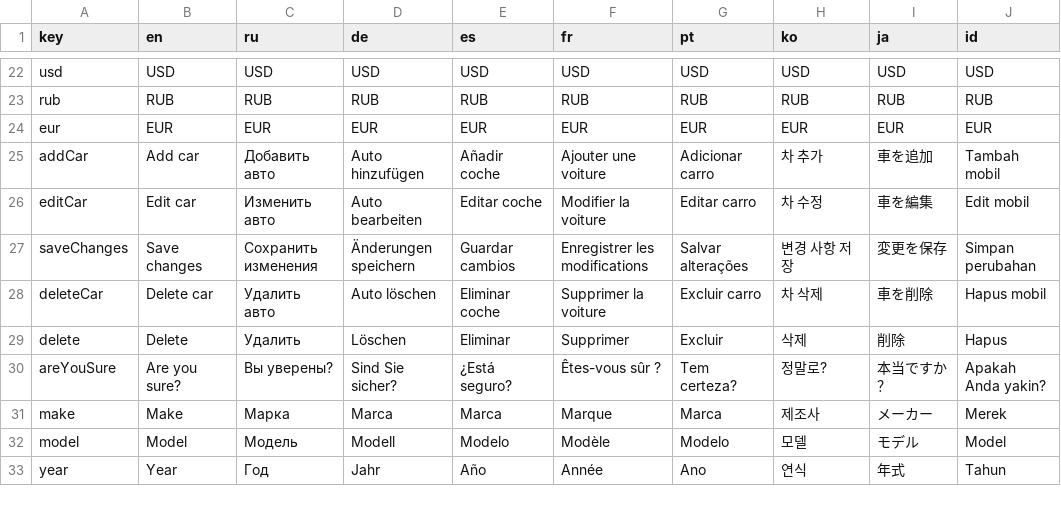
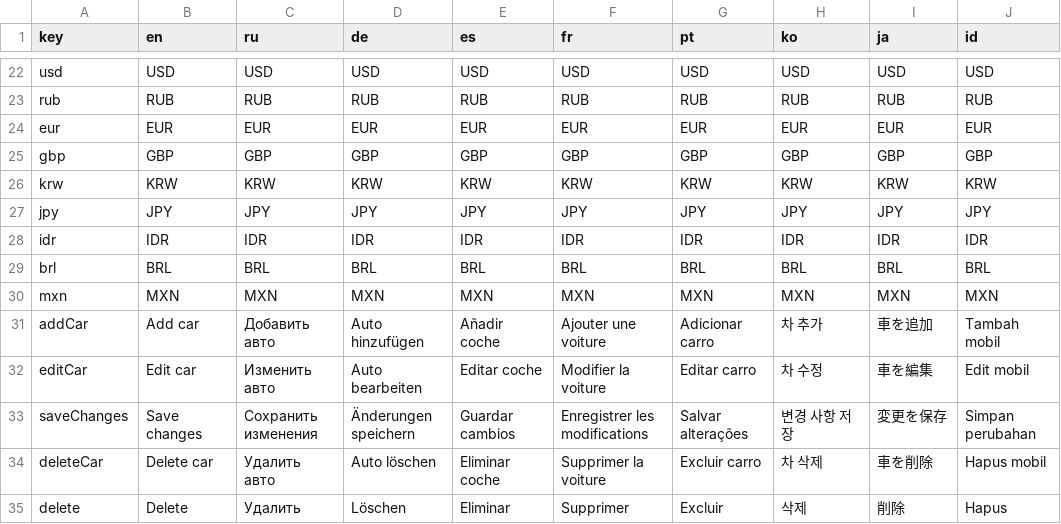
Before and after one commit to vadxx/garage_app, a CSV file: lib/i18n/strings.i18n.csv, drawn as a sheet; only a part is shown, gaps mark what is left out; the shorter side is filled out with more unchanged rows; the diff names each change by its address in the sheet, - before the commit and + after, or states it on an @@ line.

```diff
--- a/lib/i18n/strings.i18n.csv
+++ b/lib/i18n/strings.i18n.csv
+row 25: gbp | GBP | GBP | GBP | GBP | GBP | GBP | GBP | GBP | GBP
+row 26: krw | KRW | KRW | KRW | KRW | KRW | KRW | KRW | KRW | KRW
+row 27: jpy | JPY | JPY | JPY | JPY | JPY | JPY | JPY | JPY | JPY
+row 28: idr | IDR | IDR | IDR | IDR | IDR | IDR | IDR | IDR | IDR
+row 29: brl | BRL | BRL | BRL | BRL | BRL | BRL | BRL | BRL | BRL
+row 30: mxn | MXN | MXN | MXN | MXN | MXN | MXN | MXN | MXN | MXN
```
Also changed, not shown: 7 other files.
